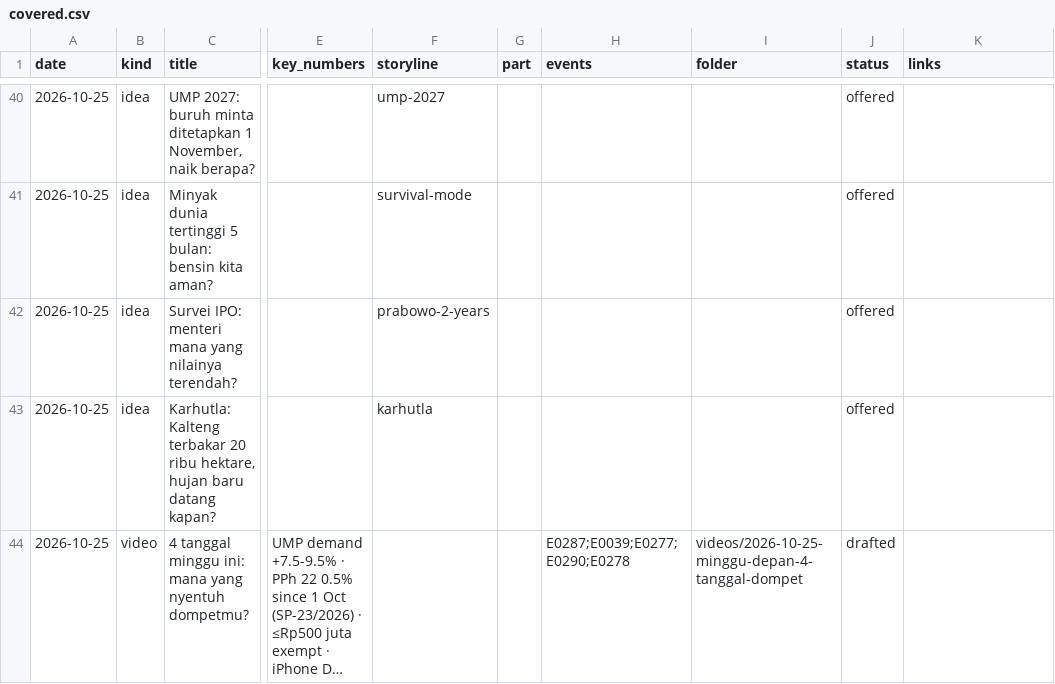
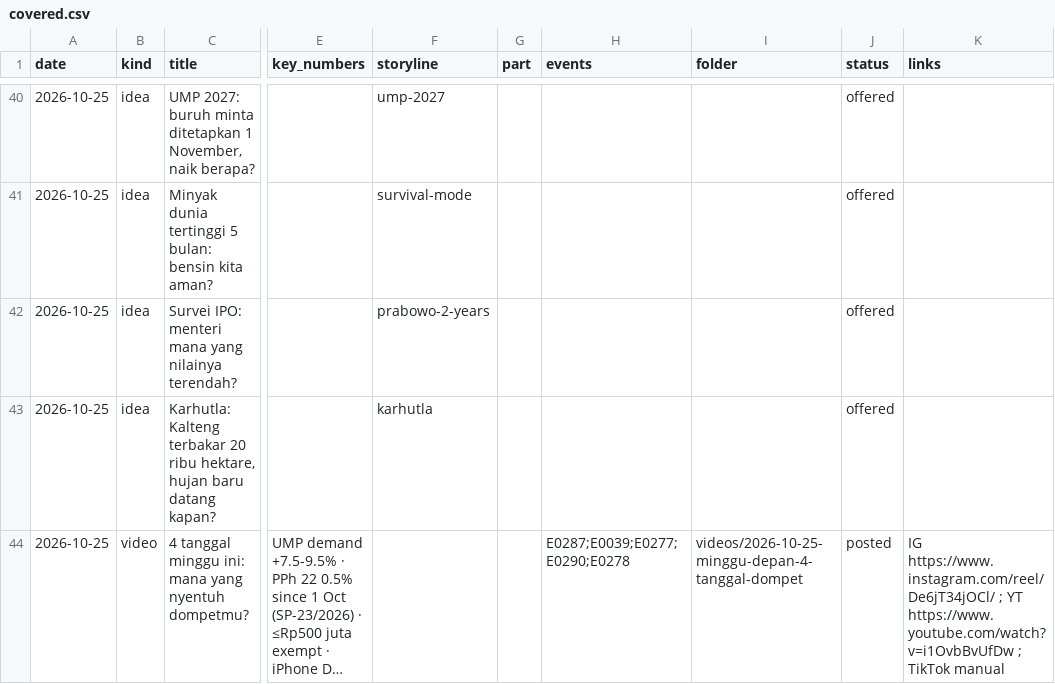
Before and after one commit to psatyadarma/explainer-studio, a CSV file: accounts/rangkumindong/knowledge/covered.csv, drawn as a sheet; only a part is shown, gaps mark what is left out; long unchanged cells end in …; the diff names each change by its address in the sheet, - before the commit and + after, or states it on an @@ line.

```diff
--- a/accounts/rangkumindong/knowledge/covered.csv
+++ b/accounts/rangkumindong/knowledge/covered.csv
-J44 (status): drafted
+J44 (status): posted
-K44 (links): (empty)
+K44 (links): IG https://www.instagram.com/reel/De6jT34jOCl/ ; YT https://www.youtube.com/watch?v=i1OvbBvUfDw ; TikTok manual
```
Also changed, not shown: accounts/rangkumindong/knowledge/hooks.csv, accounts/rangkumindong/knowledge/metrics.csv, 12 other files.
